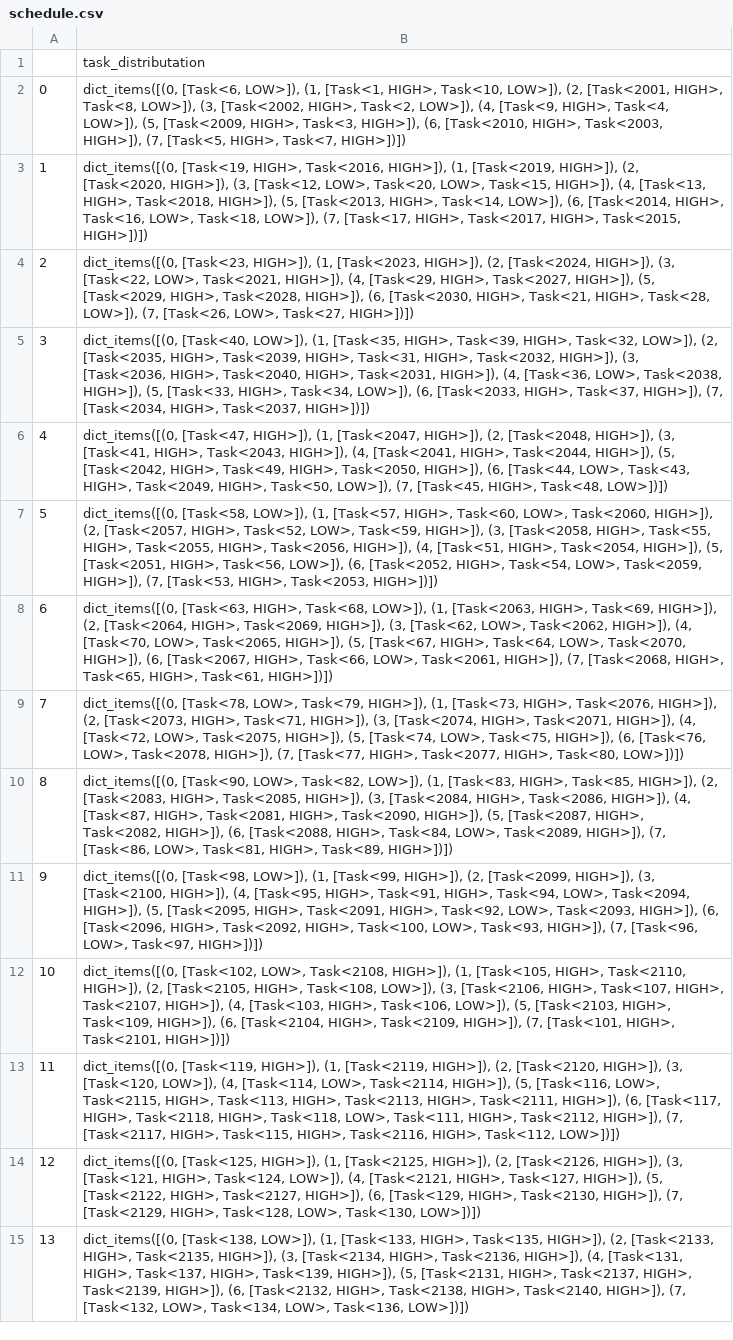
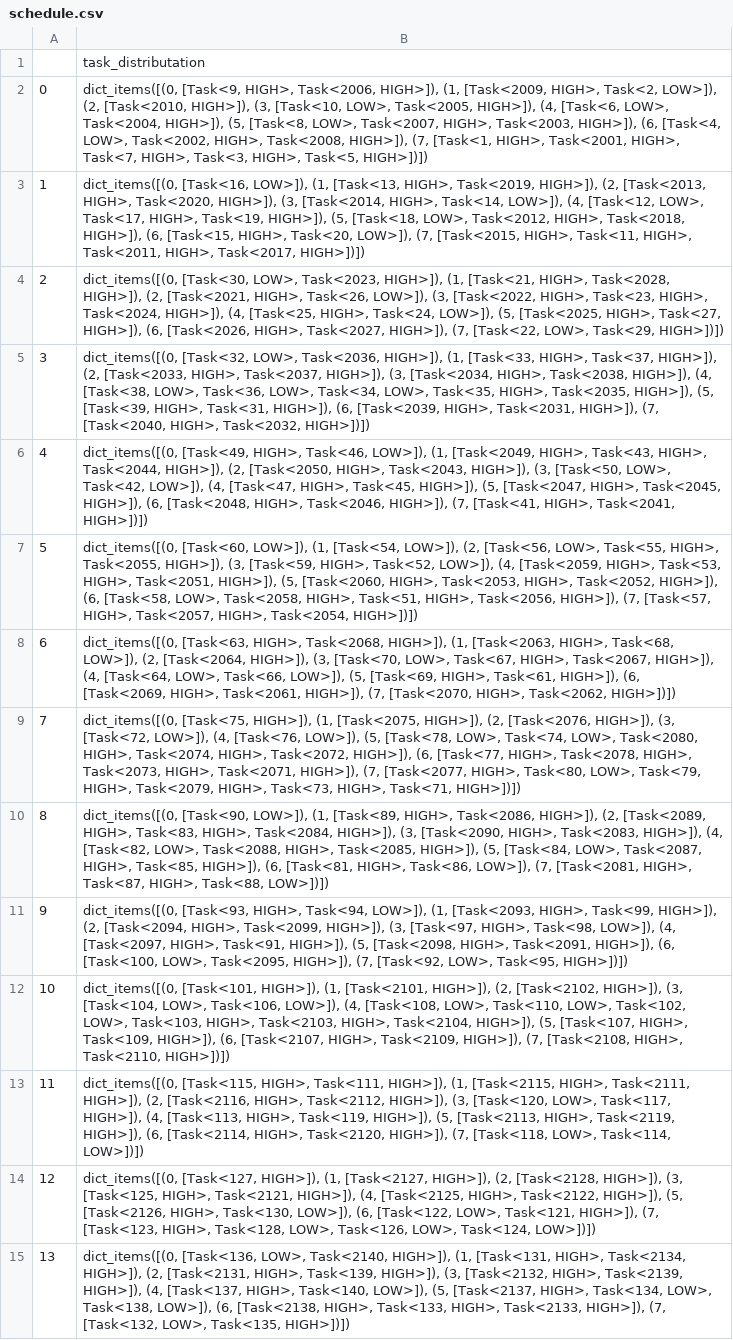
Before and after one commit to aliraad79/RealTimeProject, a CSV file: schedule.csv, drawn as a sheet; only a part is shown; the diff covers the shown part only; the diff names each change by its address in the sheet, - before the commit and + after, or states it on an @@ line.

```diff
--- a/schedule.csv
+++ b/schedule.csv
-B2: dict_items([(0, [Task<6, LOW>]), (1, [Task<1, HIGH>, Task<10, LOW>]), (2, [Task<2001, HIGH>, Task<8, LOW>]), (3, [Task<2002, HIGH>, Task<2, LOW>]), (4, [Task<9, HIGH>, Task<4, LOW>]), (5, [Task<2009, HIGH>, Task<3, HIGH>]), (6, [Task<2010, HIGH>, Task<2003, HIGH>]), (7, [Task<5, HIGH>, Task<7, HIGH>])])
+B2: dict_items([(0, [Task<9, HIGH>, Task<2006, HIGH>]), (1, [Task<2009, HIGH>, Task<2, LOW>]), (2, [Task<2010, HIGH>]), (3, [Task<10, LOW>, Task<2005, HIGH>]), (4, [Task<6, LOW>, Task<2004, HIGH>]), (5, [Task<8, LOW>, Task<2007, HIGH>, Task<2003, HIGH>]), (6, [Task<4, LOW>, Task<2002, HIGH>, Task<2008, HIGH>]), (7, [Task<1, HIGH>, Task<2001, HIGH>, Task<7, HIGH>, Task<3, HIGH>, Task<5, HIGH>])])
-B3: dict_items([(0, [Task<19, HIGH>, Task<2016, HIGH>]), (1, [Task<2019, HIGH>]), (2, [Task<2020, HIGH>]), (3, [Task<12, LOW>, Task<20, LOW>, Task<15, HIGH>]), (4, [Task<13, HIGH>, Task<2018, HIGH>]), (5, [Task<2013, HIGH>, Task<14, LOW>]), (6, [Task<2014, HIGH>, Task<16, LOW>, Task<18, LOW>]), (7, [Task<17, HIGH>, Task<2017, HIGH>, Task<2015, HIGH>])])
+B3: dict_items([(0, [Task<16, LOW>]), (1, [Task<13, HIGH>, Task<2019, HIGH>]), (2, [Task<2013, HIGH>, Task<2020, HIGH>]), (3, [Task<2014, HIGH>, Task<14, LOW>]), (4, [Task<12, LOW>, Task<17, HIGH>, Task<19, HIGH>]), (5, [Task<18, LOW>, Task<2012, HIGH>, Task<2018, HIGH>]), (6, [Task<15, HIGH>, Task<20, LOW>]), (7, [Task<2015, HIGH>, Task<11, HIGH>, Task<2011, HIGH>, Task<2017, HIGH>])])
-B4: dict_items([(0, [Task<23, HIGH>]), (1, [Task<2023, HIGH>]), (2, [Task<2024, HIGH>]), (3, [Task<22, LOW>, Task<2021, HIGH>]), (4, [Task<29, HIGH>, Task<2027, HIGH>]), (5, [Task<2029, HIGH>, Task<2028, HIGH>]), (6, [Task<2030, HIGH>, Task<21, HIGH>, Task<28, LOW>]), (7, [Task<26, LOW>, Task<27, HIGH>])])
+B4: dict_items([(0, [Task<30, LOW>, Task<2023, HIGH>]), (1, [Task<21, HIGH>, Task<2028, HIGH>]), (2, [Task<2021, HIGH>, Task<26, LOW>]), (3, [Task<2022, HIGH>, Task<23, HIGH>, Task<2024, HIGH>]), (4, [Task<25, HIGH>, Task<24, LOW>]), (5, [Task<2025, HIGH>, Task<27, HIGH>]), (6, [Task<2026, HIGH>, Task<2027, HIGH>]), (7, [Task<22, LOW>, Task<29, HIGH>])])
-B5: dict_items([(0, [Task<40, LOW>]), (1, [Task<35, HIGH>, Task<39, HIGH>, Task<32, LOW>]), (2, [Task<2035, HIGH>, Task<2039, HIGH>, Task<31, HIGH>, Task<2032, HIGH>]), (3, [Task<2036, HIGH>, Task<2040, HIGH>, Task<2031, HIGH>]), (4, [Task<36, LOW>, Task<2038, HIGH>]), (5, [Task<33, HIGH>, Task<34, LOW>]), (6, [Task<2033, HIGH>, Task<37, HIGH>]), (7, [Task<2034, HIGH>, Task<2037, HIGH>])])
+B5: dict_items([(0, [Task<32, LOW>, Task<2036, HIGH>]), (1, [Task<33, HIGH>, Task<37, HIGH>]), (2, [Task<2033, HIGH>, Task<2037, HIGH>]), (3, [Task<2034, HIGH>, Task<2038, HIGH>]), (4, [Task<38, LOW>, Task<36, LOW>, Task<34, LOW>, Task<35, HIGH>, Task<2035, HIGH>]), (5, [Task<39, HIGH>, Task<31, HIGH>]), (6, [Task<2039, HIGH>, Task<2031, HIGH>]), (7, [Task<2040, HIGH>, Task<2032, HIGH>])])
-B6: dict_items([(0, [Task<47, HIGH>]), (1, [Task<2047, HIGH>]), (2, [Task<2048, HIGH>]), (3, [Task<41, HIGH>, Task<2043, HIGH>]), (4, [Task<2041, HIGH>, Task<2044, HIGH>]), (5, [Task<2042, HIGH>, Task<49, HIGH>, Task<2050, HIGH>]), (6, [Task<44, LOW>, Task<43, HIGH>, Task<2049, HIGH>, Task<50, LOW>]), (7, [Task<45, HIGH>, Task<48, LOW>])])
+B6: dict_items([(0, [Task<49, HIGH>, Task<46, LOW>]), (1, [Task<2049, HIGH>, Task<43, HIGH>, Task<2044, HIGH>]), (2, [Task<2050, HIGH>, Task<2043, HIGH>]), (3, [Task<50, LOW>, Task<42, LOW>]), (4, [Task<47, HIGH>, Task<45, HIGH>]), (5, [Task<2047, HIGH>, Task<2045, HIGH>]), (6, [Task<2048, HIGH>, Task<2046, HIGH>]), (7, [Task<41, HIGH>, Task<2041, HIGH>])])
-B7: dict_items([(0, [Task<58, LOW>]), (1, [Task<57, HIGH>, Task<60, LOW>, Task<2060, HIGH>]), (2, [Task<2057, HIGH>, Task<52, LOW>, Task<59, HIGH>]), (3, [Task<2058, HIGH>, Task<55, HIGH>, Task<2055, HIGH>, Task<2056, HIGH>]), (4, [Task<51, HIGH>, Task<2054, HIGH>]), (5, [Task<2051, HIGH>, Task<56, LOW>]), (6, [Task<2052, HIGH>, Task<54, LOW>, Task<2059, HIGH>]), (7, [Task<53, HIGH>, Task<2053, HIGH>])])
+B7: dict_items([(0, [Task<60, LOW>]), (1, [Task<54, LOW>]), (2, [Task<56, LOW>, Task<55, HIGH>, Task<2055, HIGH>]), (3, [Task<59, HIGH>, Task<52, LOW>]), (4, [Task<2059, HIGH>, Task<53, HIGH>, Task<2051, HIGH>]), (5, [Task<2060, HIGH>, Task<2053, HIGH>, Task<2052, HIGH>]), (6, [Task<58, LOW>, Task<2058, HIGH>, Task<51, HIGH>, Task<2056, HIGH>]), (7, [Task<57, HIGH>, Task<2057, HIGH>, Task<2054, HIGH>])])
-B8: …[Task<63, HIGH>, Task<68, LOW>]), (1, [Task<2063, HIGH>, Task<69, HIGH>]), (2, [Task<2064, HIGH>, Task<2069, HIGH>]), (3, [Task<62, LOW>, Task<2062, HIGH>]), (4, [Task<70, LOW>, Task<2065, HIGH>]), (5, [Task<67, HIGH>, Task<64, LOW>, Task<2070, HIGH>]), (6, [Task<2067, HIGH>, Task<66, LOW>, Task<2061, HIGH>]), (7, [Task<2068, HIGH>, Task<65, HIGH>, Task<61, HIGH>])])
+B8: …[Task<63, HIGH>, Task<2068, HIGH>]), (1, [Task<2063, HIGH>, Task<68, LOW>]), (2, [Task<2064, HIGH>]), (3, [Task<70, LOW>, Task<67, HIGH>, Task<2067, HIGH>]), (4, [Task<64, LOW>, Task<66, LOW>]), (5, [Task<69, HIGH>, Task<61, HIGH>]), (6, [Task<2069, HIGH>, Task<2061, HIGH>]), (7, [Task<2070, HIGH>, Task<2062, HIGH>])])
-B9: dict_items([(0, [Task<78, LOW>, Task<79, HIGH>]), (1, [Task<73, HIGH>, Task<2076, HIGH>]), (2, [Task<2073, HIGH>, Task<71, HIGH>]), (3, [Task<2074, HIGH>, Task<2071, HIGH>]), (4, [Task<72, LOW>, Task<2075, HIGH>]), (5, [Task<74, LOW>, Task<75, HIGH>]), (6, [Task<76, LOW>, Task<2078, HIGH>]), (7, [Task<77, HIGH>, Task<2077, HIGH>, Task<80, LOW>])])
+B9: dict_items([(0, [Task<75, HIGH>]), (1, [Task<2075, HIGH>]), (2, [Task<2076, HIGH>]), (3, [Task<72, LOW>]), (4, [Task<76, LOW>]), (5, [Task<78, LOW>, Task<74, LOW>, Task<2080, HIGH>, Task<2074, HIGH>, Task<2072, HIGH>]), (6, [Task<77, HIGH>, Task<2078, HIGH>, Task<2073, HIGH>, Task<2071, HIGH>]), (7, [Task<2077, HIGH>, Task<80, LOW>, Task<79, HIGH>, Task<2079, HIGH>, Task<73, HIGH>, Task<71, HIGH>])])
-B10: dict_items([(0, [Task<90, LOW>, Task<82, LOW>]), (1, [Task<83, HIGH>, Task<85, HIGH>]), (2, [Task<2083, HIGH>, Task<2085, HIGH>]), (3, [Task<2084, HIGH>, Task<2086, HIGH>]), (4, [Task<87, HIGH>, Task<2081, HIGH>, Task<2090, HIGH>]), (5, [Task<2087, HIGH>, Task<2082, HIGH>]), (6, [Task<2088, HIGH>, Task<84, LOW>, Task<2089, HIGH>]), (7, [Task<86, LOW>, Task<81, HIGH>, Task<89, HIGH>])])
+B10: dict_items([(0, [Task<90, LOW>]), (1, [Task<89, HIGH>, Task<2086, HIGH>]), (2, [Task<2089, HIGH>, Task<83, HIGH>, Task<2084, HIGH>]), (3, [Task<2090, HIGH>, Task<2083, HIGH>]), (4, [Task<82, LOW>, Task<2088, HIGH>, Task<2085, HIGH>]), (5, [Task<84, LOW>, Task<2087, HIGH>, Task<85, HIGH>]), (6, [Task<81, HIGH>, Task<86, LOW>]), (7, [Task<2081, HIGH>, Task<87, HIGH>, Task<88, LOW>])])
-B11: dict_items([(0, [Task<98, LOW>]), (1, [Task<99, HIGH>]), (2, [Task<2099, HIGH>]), (3, [Task<2100, HIGH>]), (4, [Task<95, HIGH>, Task<91, HIGH>, Task<94, LOW>, Task<2094, HIGH>]), (5, [Task<2095, HIGH>, Task<2091, HIGH>, Task<92, LOW>, Task<2093, HIGH>]), (6, [Task<2096, HIGH>, Task<2092, HIGH>, Task<100, LOW>, Task<93, HIGH>]), (7, [Task<96, LOW>, Task<97, HIGH>])])
+B11: dict_items([(0, [Task<93, HIGH>, Task<94, LOW>]), (1, [Task<2093, HIGH>, Task<99, HIGH>]), (2, [Task<2094, HIGH>, Task<2099, HIGH>]), (3, [Task<97, HIGH>, Task<98, LOW>]), (4, [Task<2097, HIGH>, Task<91, HIGH>]), (5, [Task<2098, HIGH>, Task<2091, HIGH>]), (6, [Task<100, LOW>, Task<2095, HIGH>]), (7, [Task<92, LOW>, Task<95, HIGH>])])
-B12: dict_items([(0, [Task<102, LOW>, Task<2108, HIGH>]), (1, [Task<105, HIGH>, Task<2110, HIGH>]), (2, [Task<2105, HIGH>, Task<108, LOW>]), (3, [Task<2106, HIGH>, Task<107, HIGH>, Task<2107, HIGH>]), (4, [Task<103, HIGH>, Task<106, LOW>]), (5, [Task<2103, HIGH>, Task<109, HIGH>]), (6, [Task<2104, HIGH>, Task<2109, HIGH>]), (7, [Task<101, HIGH>, Task<2101, HIGH>])])
+B12: dict_items([(0, [Task<101, HIGH>]), (1, [Task<2101, HIGH>]), (2, [Task<2102, HIGH>]), (3, [Task<104, LOW>, Task<106, LOW>]), (4, [Task<108, LOW>, Task<110, LOW>, Task<102, LOW>, Task<103, HIGH>, Task<2103, HIGH>, Task<2104, HIGH>]), (5, [Task<107, HIGH>, Task<109, HIGH>]), (6, [Task<2107, HIGH>, Task<2109, HIGH>]), (7, [Task<2108, HIGH>, Task<2110, HIGH>])])
-B13: dict_items([(0, [Task<119, HIGH>]), (1, [Task<2119, HIGH>]), (2, [Task<2120, HIGH>]), (3, [Task<120, LOW>]), (4, [Task<114, LOW>, Task<2114, HIGH>]), (5, [Task<116, LOW>, Task<2115, HIGH>, Task<113, HIGH>, Task<2113, HIGH>, Task<2111, HIGH>]), (6, [Task<117, HIGH>, Task<2118, HIGH>, Task<118, LOW>, Task<111, HIGH>, Task<2112, HIGH>]), (7, [Task<2117, HIGH>, Task<115, HIGH>, Task<2116, HIGH>, Task<112, LOW>])])
+B13: dict_items([(0, [Task<115, HIGH>, Task<111, HIGH>]), (1, [Task<2115, HIGH>, Task<2111, HIGH>]), (2, [Task<2116, HIGH>, Task<2112, HIGH>]), (3, [Task<120, LOW>, Task<117, HIGH>]), (4, [Task<113, HIGH>, Task<119, HIGH>]), (5, [Task<2113, HIGH>, Task<2119, HIGH>]), (6, [Task<2114, HIGH>, Task<2120, HIGH>]), (7, [Task<118, LOW>, Task<114, LOW>])])
-B14: dict_items([(0, [Task<125, HIGH>]), (1, [Task<2125, HIGH>]), (2, [Task<2126, HIGH>]), (3, [Task<121, HIGH>, Task<124, LOW>]), (4, [Task<2121, HIGH>, Task<127, HIGH>]), (5, [Task<2122, HIGH>, Task<2127, HIGH>]), (6, [Task<129, HIGH>, Task<2130, HIGH>]), (7, [Task<2129, HIGH>, Task<128, LOW>, Task<130, LOW>])])
+B14: dict_items([(0, [Task<127, HIGH>]), (1, [Task<2127, HIGH>]), (2, [Task<2128, HIGH>]), (3, [Task<125, HIGH>, Task<2121, HIGH>]), (4, [Task<2125, HIGH>, Task<2122, HIGH>]), (5, [Task<2126, HIGH>, Task<130, LOW>]), (6, [Task<122, LOW>, Task<121, HIGH>]), (7, [Task<123, HIGH>, Task<128, LOW>, Task<126, LOW>, Task<124, LOW>])])
-B15: dict_items([(0, [Task<138, LOW>]), (1, [Task<133, HIGH>, Task<135, HIGH>]), (2, [Task<2133, HIGH>, Task<2135, HIGH>]), (3, [Task<2134, HIGH>, Task<2136, HIGH>]), (4, [Task<131, HIGH>, Task<137, HIGH>, Task<139, HIGH>]), (5, [Task<2131, HIGH>, Task<2137, HIGH>, Task<2139, HIGH>]), (6, [Task<2132, HIGH>, Task<2138, HIGH>, Task<2140, HIGH>]), (7, [Task<132, LOW>, Task<134, LOW>, Task<136, LOW>])])
+B15: dict_items([(0, [Task<136, LOW>, Task<2140, HIGH>]), (1, [Task<131, HIGH>, Task<2134, HIGH>]), (2, [Task<2131, HIGH>, Task<139, HIGH>]), (3, [Task<2132, HIGH>, Task<2139, HIGH>]), (4, [Task<137, HIGH>, Task<140, LOW>]), (5, [Task<2137, HIGH>, Task<134, LOW>, Task<138, LOW>]), (6, [Task<2138, HIGH>, Task<133, HIGH>, Task<2133, HIGH>]), (7, [Task<132, LOW>, Task<135, HIGH>])])
```
Also changed, not shown: 186 edited cells elsewhere in this file, overrun_schedule.csv, 1 other file.
